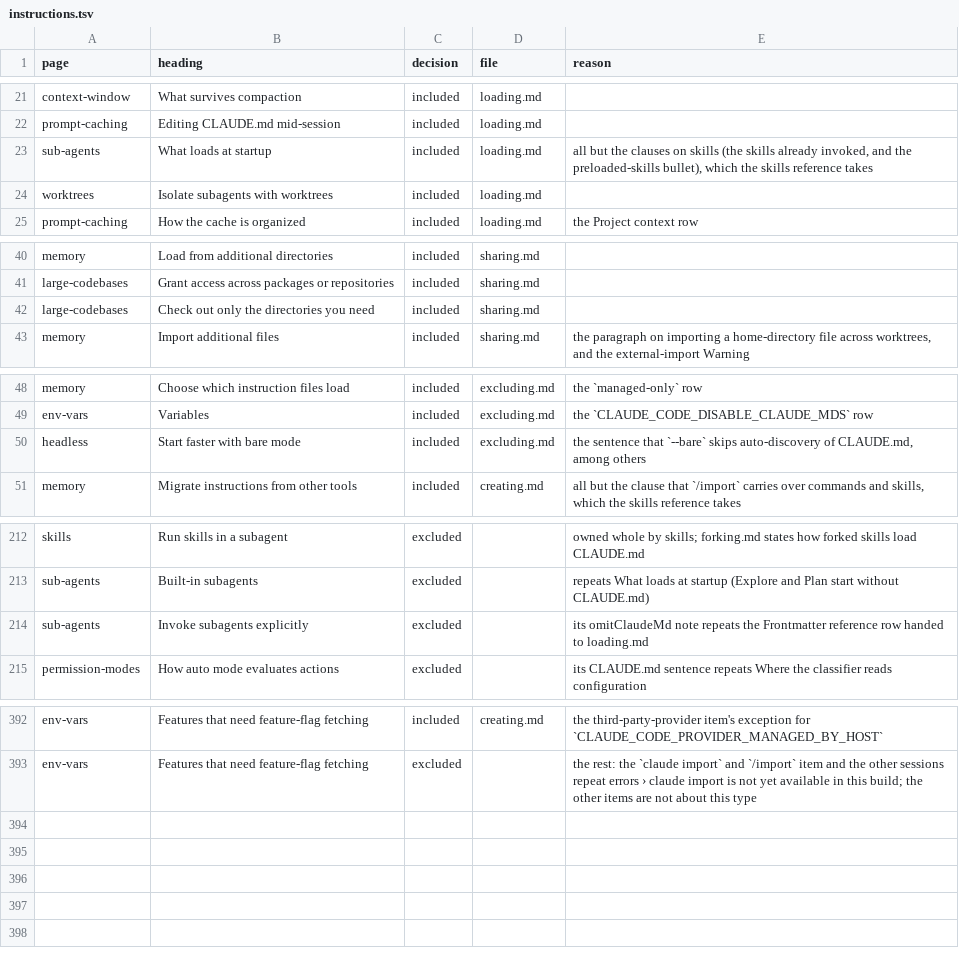
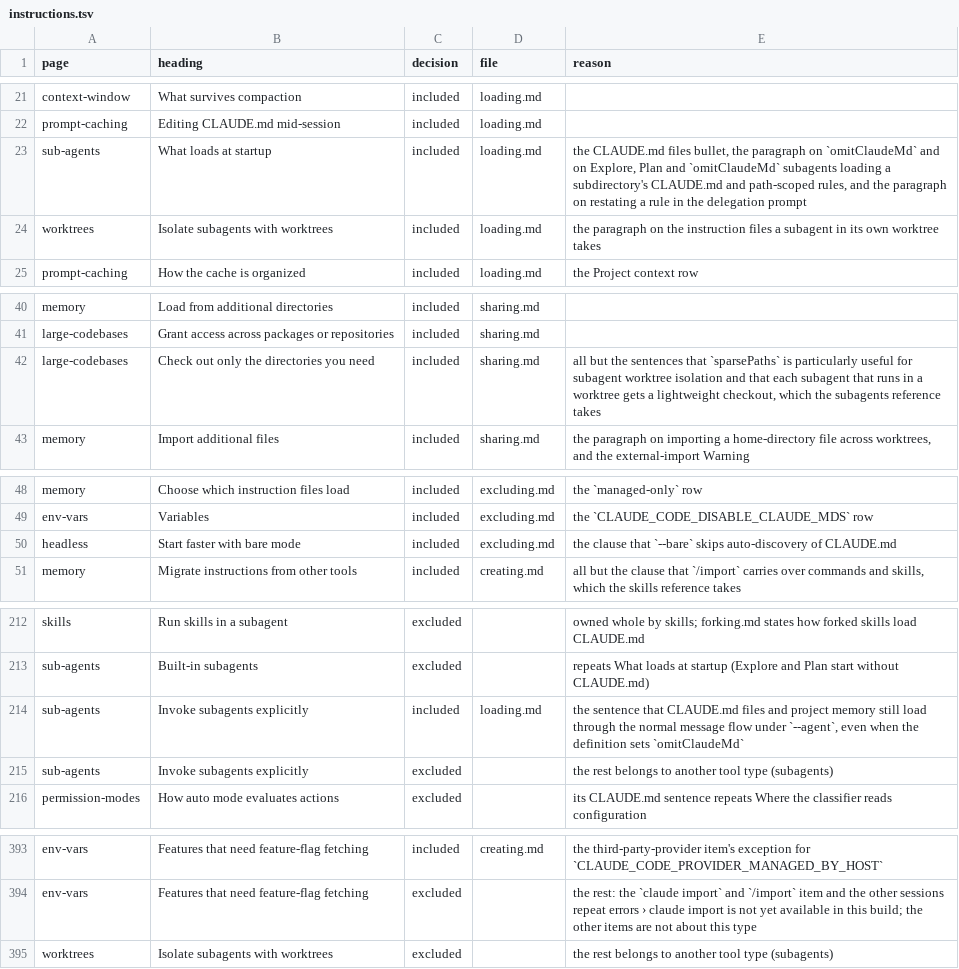
Before and after one commit to jakec-dev/jakec-dev-marketplace, a TSV file: maintenance/ledger/instructions.tsv, drawn as a sheet; only a part is shown, gaps mark what is left out; the diff covers the shown part only.

```diff
--- a/maintenance/ledger/instructions.tsv
+++ b/maintenance/ledger/instructions.tsv
@@ -22,4 +22,4 @@ context-window	What survives compaction	included	loading.md
 prompt-caching	Editing CLAUDE.md mid-session	included	loading.md	
-sub-agents	What loads at startup	included	loading.md	all but the clauses on skills (the skills already invoked, and the preloaded-skills bullet), which the skills reference takes
-worktrees	Isolate subagents with worktrees	included	loading.md	
+sub-agents	What loads at startup	included	loading.md	the CLAUDE.md files bullet, the paragraph on `omitClaudeMd` and on Explore, Plan and `omitClaudeMd` subagents loading a subdirectory's CLAUDE.md and path-scoped rules, and the paragraph on restating a rule in the delegation prompt
+worktrees	Isolate subagents with worktrees	included	loading.md	the paragraph on the instruction files a subagent in its own worktree takes
 prompt-caching	How the cache is organized	included	loading.md	the Project context row
@@ -41,3 +41,3 @@ memory	Load from additional directories	included	sharing.md
 large-codebases	Grant access across packages or repositories	included	sharing.md	
-large-codebases	Check out only the directories you need	included	sharing.md	
+large-codebases	Check out only the directories you need	included	sharing.md	all but the sentences that `sparsePaths` is particularly useful for subagent worktree isolation and that each subagent that runs in a worktree gets a lightweight checkout, which the subagents reference takes
 memory	Import additional files	included	sharing.md	the paragraph on importing a home-directory file across worktrees, and the external-import Warning
@@ -49,3 +49,3 @@ memory	Choose which instruction files load	included	excluding.md	the `managed-on
 env-vars	Variables	included	excluding.md	the `CLAUDE_CODE_DISABLE_CLAUDE_MDS` row
-headless	Start faster with bare mode	included	excluding.md	the sentence that `--bare` skips auto-discovery of CLAUDE.md, among others
+headless	Start faster with bare mode	included	excluding.md	the clause that `--bare` skips auto-discovery of CLAUDE.md
 memory	Migrate instructions from other tools	included	creating.md	all but the clause that `/import` carries over commands and skills, which the skills reference takes
@@ -213,3 +213,4 @@ skills	Run skills in a subagent	excluded		owned whole by skills; forking.md stat
 sub-agents	Built-in subagents	excluded		repeats What loads at startup (Explore and Plan start without CLAUDE.md)
-sub-agents	Invoke subagents explicitly	excluded		its omitClaudeMd note repeats the Frontmatter reference row handed to loading.md
+sub-agents	Invoke subagents explicitly	included	loading.md	the sentence that CLAUDE.md files and project memory still load through the normal message flow under `--agent`, even when the definition sets `omitClaudeMd`
+sub-agents	Invoke subagents explicitly	excluded		the rest belongs to another tool type (subagents)
 permission-modes	How auto mode evaluates actions	excluded		its CLAUDE.md sentence repeats Where the classifier reads configuration
@@ -393 +394,2 @@ env-vars	Features that need feature-flag fetching	included	creating.md	the third
 env-vars	Features that need feature-flag fetching	excluded		the rest: the `claude import` and `/import` item and the other sessions repeat errors › claude import is not yet available in this build; the other items are not about this type
+worktrees	Isolate subagents with worktrees	excluded		the rest belongs to another tool type (subagents)
```
Also changed, not shown: 3 edited cells elsewhere in this file, maintenance/ledger/hooks.tsv, maintenance/ledger/skills.tsv, 23 other files.
